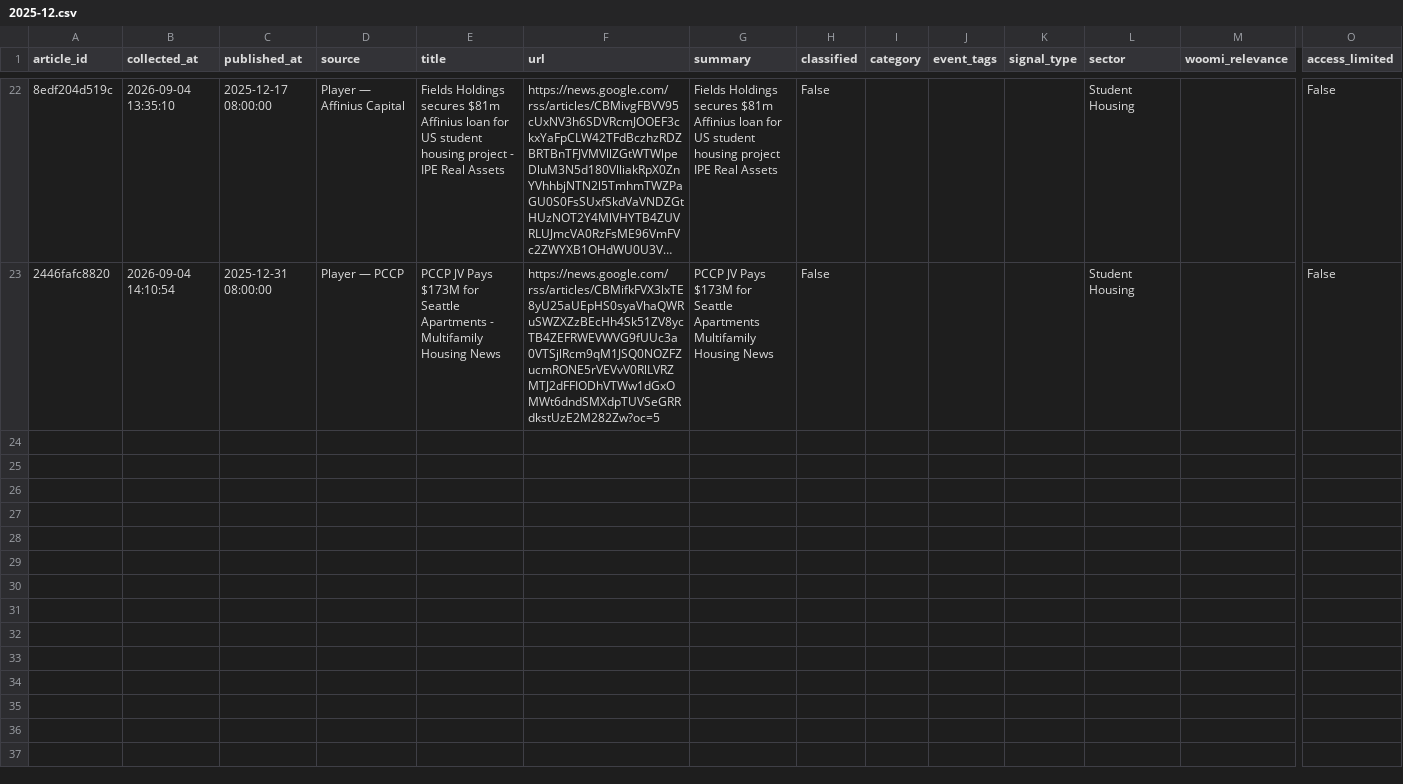
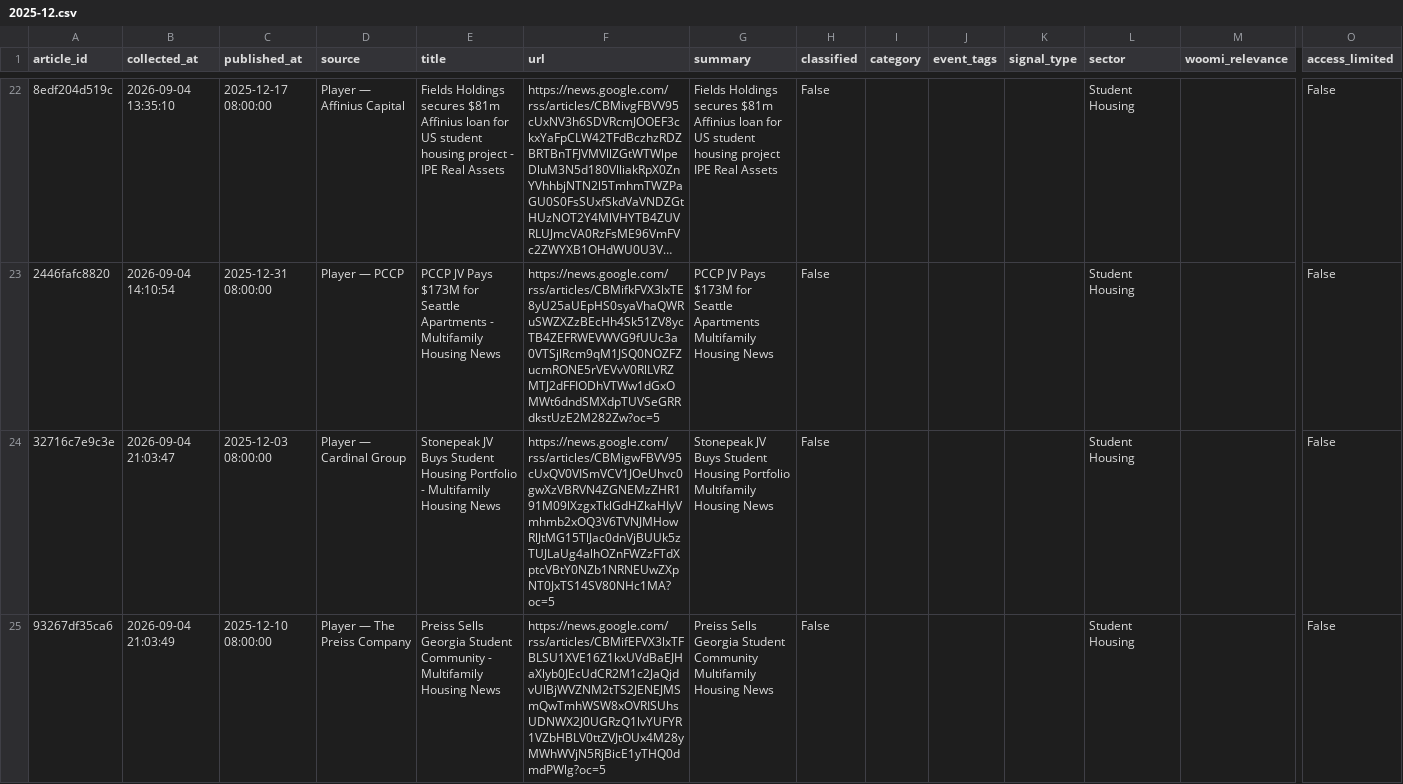
Before and after one commit to jaehongbr-Coding/us-residential-v2, a CSV file: archive/2025-12.csv, drawn as a sheet; only a part is shown, gaps mark what is left out; long unchanged cells end in …; rows hold the shown columns only; the diff covers the shown part only; the diff names each change by its address in the sheet, - before the commit and + after, or states it on an @@ line.

```diff
--- a/archive/2025-12.csv
+++ b/archive/2025-12.csv
+row 24: 32716c7e9c3e | 2026-09-04 21:03:47 | 2025-12-03 08:00:00 | Player — Cardinal Group | Stonepeak JV Buys Student Housing Portfolio - Multifamily Housing News | https://news.google.com/rss/articles/CBMigwFBVV95cUxQV0VISmVCV1JOeUhvc0gwXzVBRVN4ZGNEMzZHR191M09lXzgxTklGdHZkaHIyVmhmb2xOQ3V6TVNJMHowRlJtMG15TlJac0dnVjBUUk5zTUJLaUg4alhOZnFWZzFTdXptcVBtY0NZb1NRNEUwZXpNT0JxTS14SV80NHc1MA?oc=5 | Stonepeak JV Buys Student Housing Portfolio Multifamily Housing News | False |  |  |  | Student Housing |  | False
+row 25: 93267df35ca6 | 2026-09-04 21:03:49 | 2025-12-10 08:00:00 | Player — The Preiss Company | Preiss Sells Georgia Student Community - Multifamily Housing News | https://news.google.com/rss/articles/CBMifEFVX3lxTFBLSU1XVE16Z1kxUVdBaEJHaXlyb0JEcUdCR2M1c2JaQjdvUlBjWVZNM2tTS2JENEJMSmQwTmhWSW8xOVRISUhsUDNWX2J0UGRzQ1lvYUFYR1VZbHBLV0ttZVJtOUx4M28yMWhWVjN5RjBicE1yTHQ0dmdPWlg?oc=5 | Preiss Sells Georgia Student Community Multifamily Housing News | False |  |  |  | Student Housing |  | False
```
Also changed, not shown: 2 added rows elsewhere in this file, archive/2025-09.csv, archive/2026-01.csv, 15 other files.
